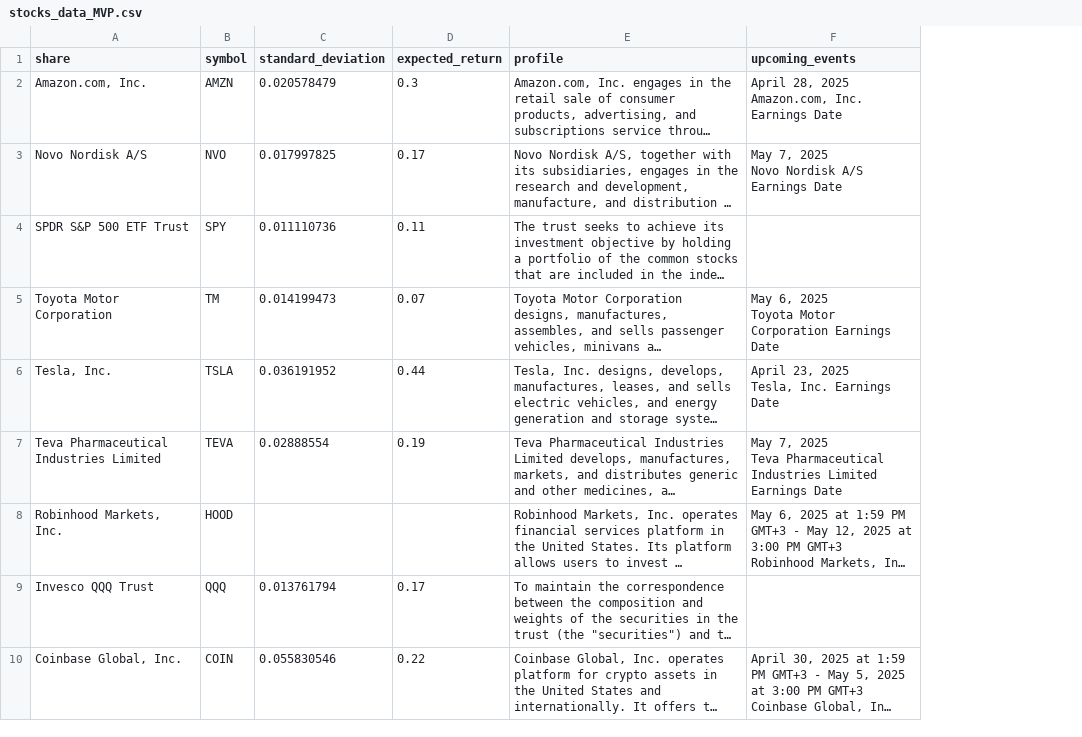
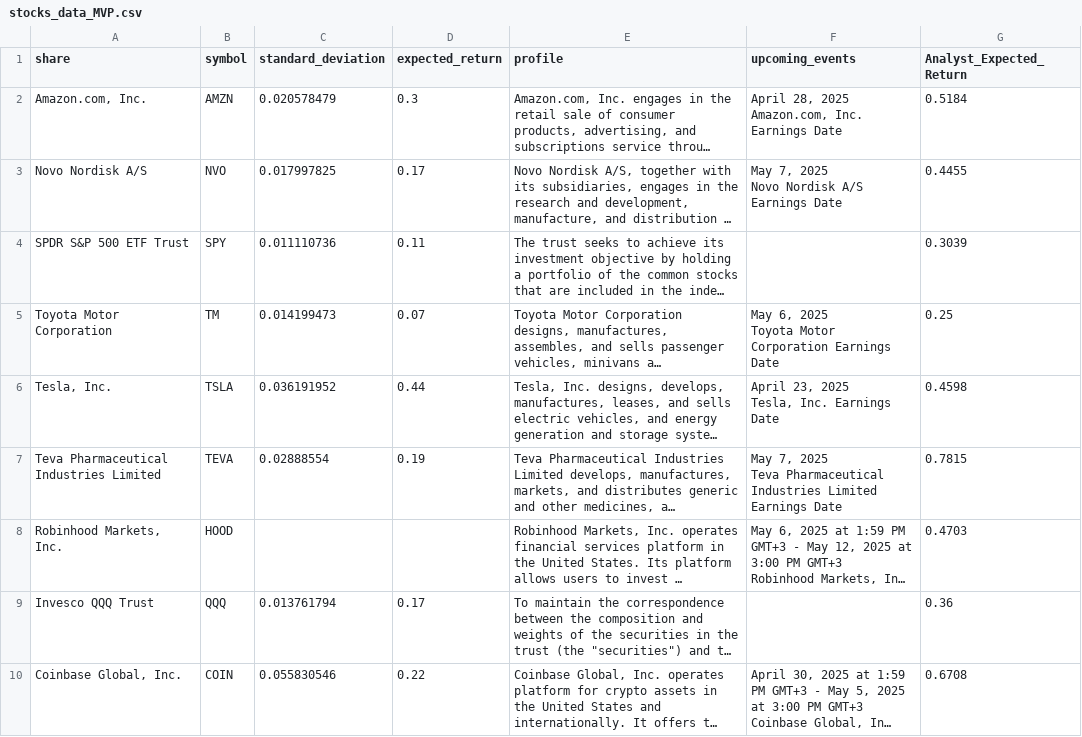
Before and after one commit to koganmaxim1/SmartRisk_Capital, a CSV file: server/stocks_data_MVP.csv, drawn as a sheet; only a part is shown; long unchanged cells end in …; the diff names each change by its address in the sheet, - before the commit and + after, or states it on an @@ line.

Commit message:
analysts expected return

```diff
--- a/server/stocks_data_MVP.csv
+++ b/server/stocks_data_MVP.csv
+column G (Analyst_Expected_Return), rows 2-10: 0.5184 | 0.4455 | 0.3039 | 0.25 | 0.4598 | 0.7815 | 0.4703 | 0.36 | 0.6708
```
Also changed, not shown: 2 other files.
